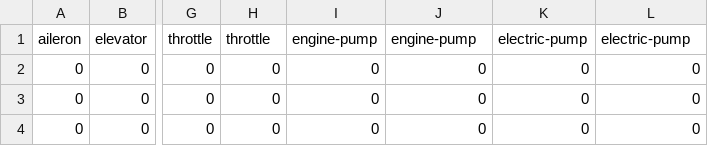
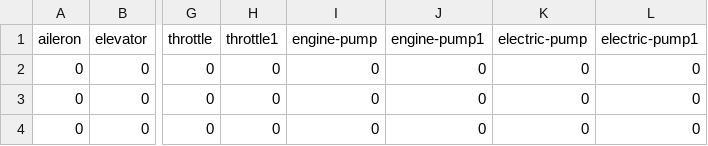
Before and after one commit to Shimoco7/FlightGearASE, a CSV file: resources/anomaly_flight.csv (was anomaly_flight.csv), drawn as a sheet; only a part is shown, gaps mark what is left out; the diff names each change by its address in the sheet, - before the commit and + after, or states it on an @@ line.

```diff
--- a/anomaly_flight.csv
+++ b/resources/anomaly_flight.csv
-H1: throttle
+H1: throttle1
-J1: engine-pump
+J1: engine-pump1
-L1: electric-pump
+L1: electric-pump1
```
Also changed, not shown: 6 other files.
